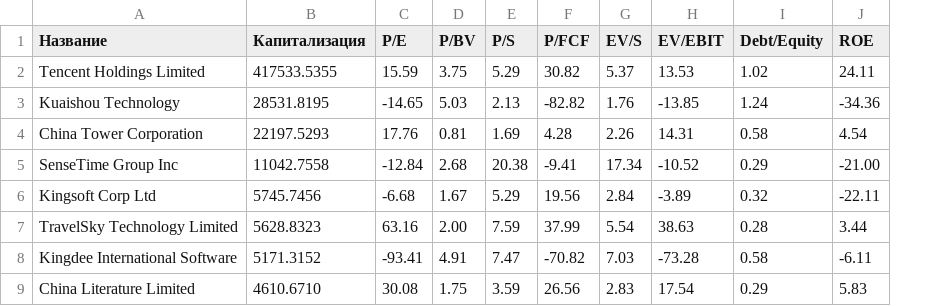
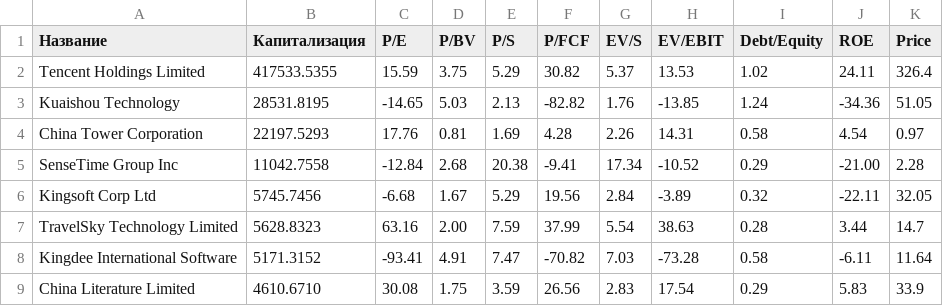
Before and after one commit to AlexeyStarovoitov/python-scripts, a CSV file: data/stocks_financemarker_china_it.csv, drawn as a sheet; only a part is shown; the diff names each change by its address in the sheet, - before the commit and + after, or states it on an @@ line.

Commit message:
added result price calculation

```diff
--- a/data/stocks_financemarker_china_it.csv
+++ b/data/stocks_financemarker_china_it.csv
+column K (Price), rows 2-9: 326.4 | 51.05 | 0.97 | 2.28 | 32.05 | 14.7 | 11.64 | 33.9
```
Also changed, not shown: 1 other file.
